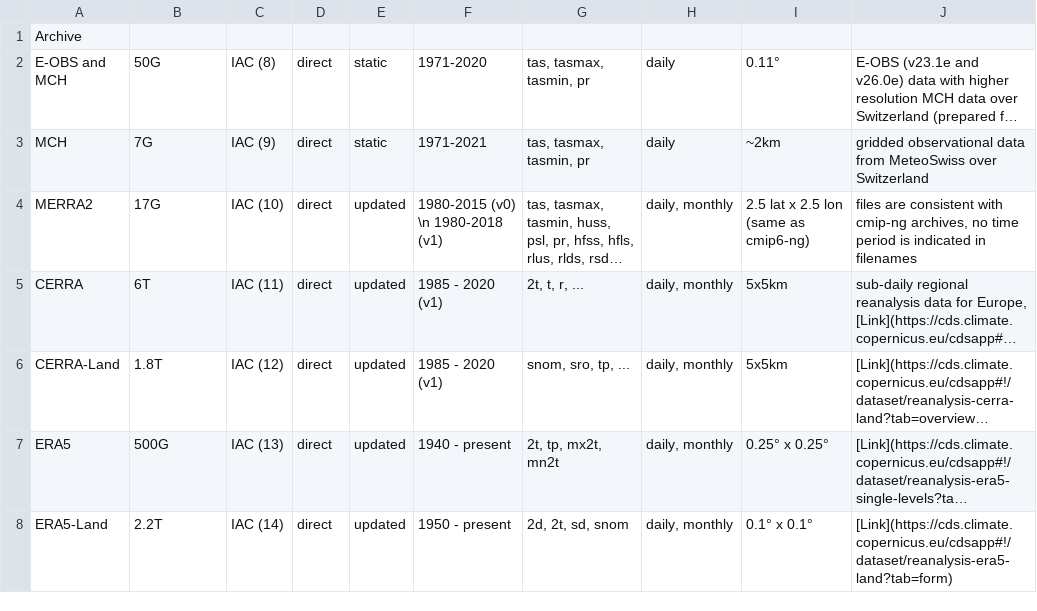
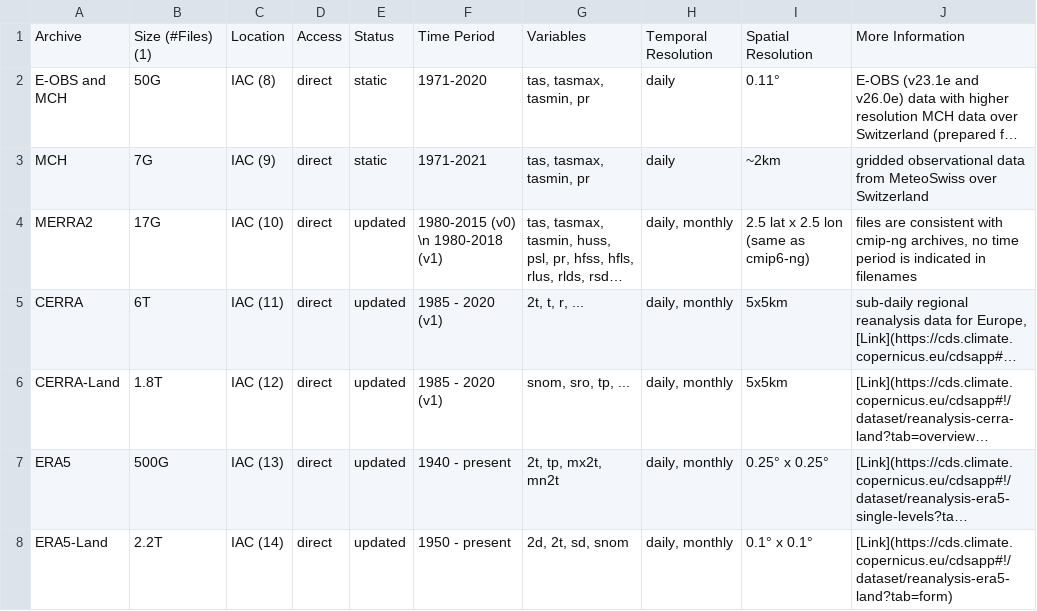
Before and after one commit to C2SM/c2sm.github.io, a CSV file: datasets/csv/obs_reanalysis_data_processed.csv (was datasets/csv/processed_archives.csv), drawn as a sheet; long unchanged cells end in …; the diff names each change by its address in the sheet, - before the commit and + after, or states it on an @@ line.

```diff
--- a/datasets/csv/processed_archives.csv
+++ b/datasets/csv/obs_reanalysis_data_processed.csv
-B1: (empty)
+B1: Size (#Files) (1)
-C1: (empty)
+C1: Location
-D1: (empty)
+D1: Access
-E1: (empty)
+E1: Status
-F1: (empty)
+F1: Time Period
-G1: (empty)
+G1: Variables
-H1: (empty)
+H1: Temporal Resolution
-I1: (empty)
+I1: Spatial Resolution
-J1: (empty)
+J1: More Information
```
Also changed, not shown: datasets/csv/archived_data.csv, datasets/csv/obs_reanalysis_data_raw.csv, 3 other files.
